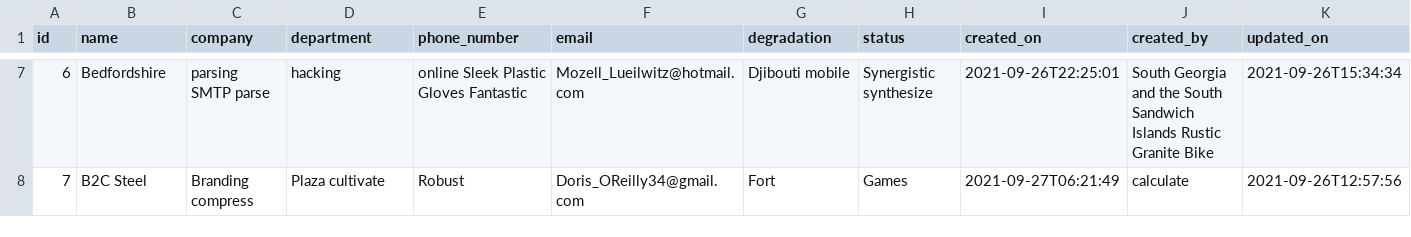
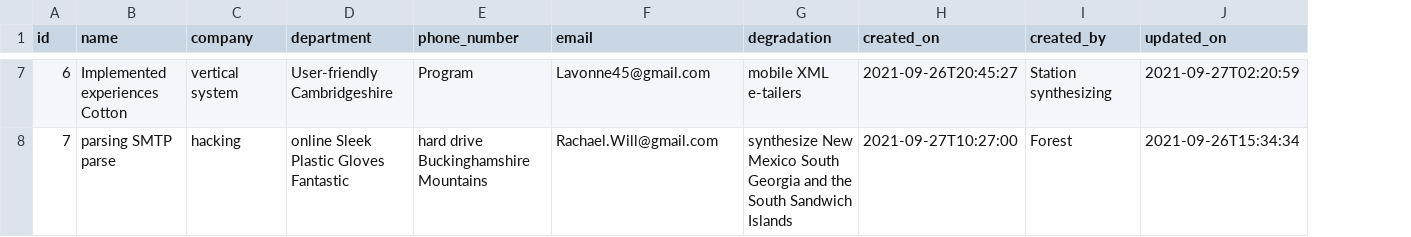
Before and after one commit to xformation/xformation-procurement-api, a CSV file: src/main/resources/config/liquibase/fake-data/committee_members.csv, drawn as a sheet; only a part is shown, gaps mark what is left out; removed rows and columns are numbered as before the commit, all else as after; the diff covers the shown part only; the diff names each change by its address in the sheet, - before the commit and + after, or states it on an @@ line.

```diff
--- a/src/main/resources/config/liquibase/fake-data/committee_members.csv
+++ b/src/main/resources/config/liquibase/fake-data/committee_members.csv
-column H (status), rows 7-8: Synergistic synthesize | Games
-B7 (name): Bedfordshire
+B7 (name): Implemented experiences Cotton
-C7 (company): parsing SMTP parse
+C7 (company): vertical system
-D7 (department): hacking
+D7 (department): User-friendly Cambridgeshire
-E7 (phone_number): online Sleek Plastic Gloves Fantastic
+E7 (phone_number): Program
-F7 (email): Mozell_Lueilwitz@hotmail.com
+F7 (email): Lavonne45@gmail.com
-G7 (degradation): Djibouti mobile
+G7 (degradation): mobile XML e-tailers
-H7 (created_on): 2021-09-26T22:25:01
+H7 (created_on): 2021-09-26T20:45:27
-I7 (created_by): South Georgia and the South Sandwich Islands Rustic Granite Bike
+I7 (created_by): Station synthesizing
-J7 (updated_on): 2021-09-26T15:34:34
+J7 (updated_on): 2021-09-27T02:20:59
-B8 (name): B2C Steel
+B8 (name): parsing SMTP parse
-C8 (company): Branding compress
+C8 (company): hacking
-D8 (department): Plaza cultivate
+D8 (department): online Sleek Plastic Gloves Fantastic
-E8 (phone_number): Robust
+E8 (phone_number): hard drive Buckinghamshire Mountains
-F8 (email): Doris_OReilly34@gmail.com
+F8 (email): Rachael.Will@gmail.com
-G8 (degradation): Fort
+G8 (degradation): synthesize New Mexico South Georgia and the South Sandwich Islands
-H8 (created_on): 2021-09-27T06:21:49
+H8 (created_on): 2021-09-27T10:27:00
-I8 (created_by): calculate
+I8 (created_by): Forest
-J8 (updated_on): 2021-09-26T12:57:56
+J8 (updated_on): 2021-09-26T15:34:34
```
Also changed, not shown: 86 edited cells elsewhere in this file, 9 other files.
